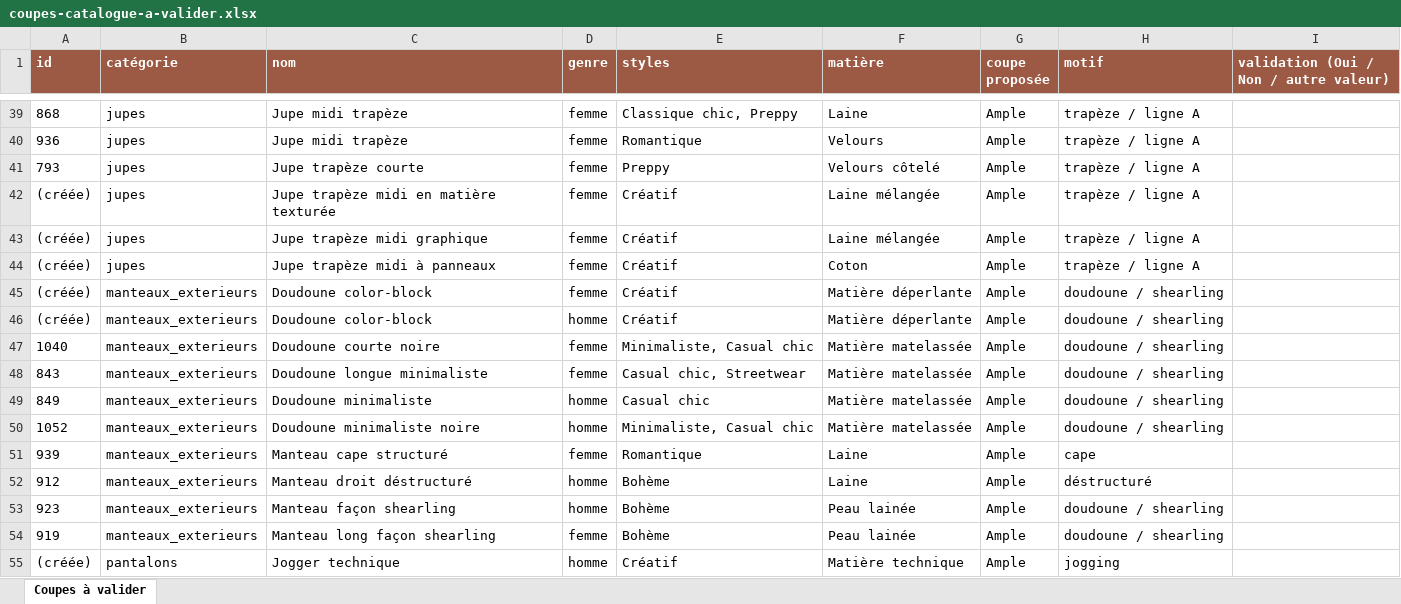
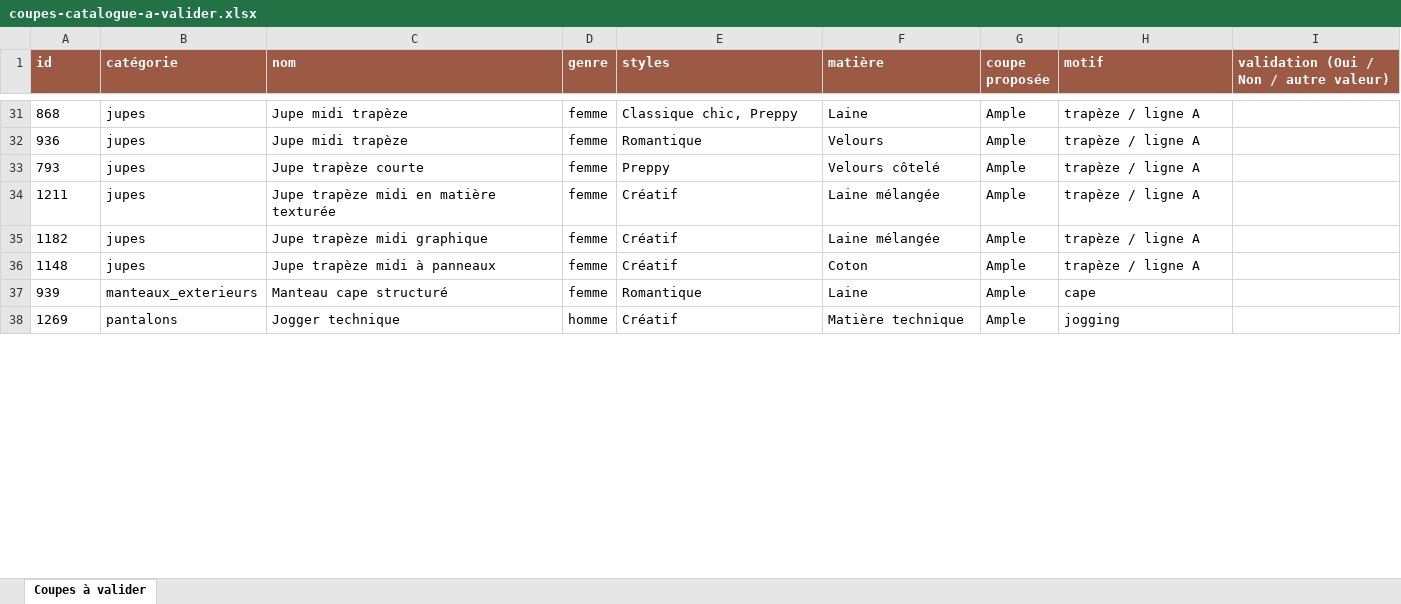
Before and after one commit to EditCapsula/Capsela, an Excel workbook: docs/capsules/coupes/coupes-catalogue-a-valider.xlsx, sheet Coupes à valider, drawn as a sheet; only a part is shown, gaps mark what is left out; values as stored, in another font and other column widths than the file's, no borders; removed rows and columns are numbered as before the commit, all else as after; the diff covers the shown part only; the diff names each change by its address in the sheet, - before the commit and + after, or states it on an @@ line.

```diff
--- a/docs/capsules/coupes/coupes-catalogue-a-valider.xlsx (sheet Coupes à valider)
+++ b/docs/capsules/coupes/coupes-catalogue-a-valider.xlsx (sheet Coupes à valider)
-A34 (id): (créée)
+A34 (id): 1211
-A35 (id): (créée)
+A35 (id): 1182
-A36 (id): (créée)
+A36 (id): 1148
-row 45: (créée) | manteaux_exterieurs | Doudoune color-block | femme | Créatif | Matière déperlante | Ample | doudoune / shearling
-row 46: (créée) | manteaux_exterieurs | Doudoune color-block | homme | Créatif | Matière déperlante | Ample | doudoune / shearling
-row 47: 1040 | manteaux_exterieurs | Doudoune courte noire | femme | Minimaliste, Casual chic | Matière matelassée | Ample | doudoune / shearling
-row 48: 843 | manteaux_exterieurs | Doudoune longue minimaliste | femme | Casual chic, Streetwear | Matière matelassée | Ample | doudoune / shearling
-row 49: 849 | manteaux_exterieurs | Doudoune minimaliste | homme | Casual chic | Matière matelassée | Ample | doudoune / shearling
-row 50: 1052 | manteaux_exterieurs | Doudoune minimaliste noire | homme | Minimaliste, Casual chic | Matière matelassée | Ample | doudoune / shearling
-row 52: 912 | manteaux_exterieurs | Manteau droit déstructuré | homme | Bohème | Laine | Ample | déstructuré
-row 53: 923 | manteaux_exterieurs | Manteau façon shearling | homme | Bohème | Peau lainée | Ample | doudoune / shearling
-row 54: 919 | manteaux_exterieurs | Manteau long façon shearling | femme | Bohème | Peau lainée | Ample | doudoune / shearling
-A38 (id): (créée)
+A38 (id): 1269
```
Also changed, not shown: 19 added rows, 10 removed rows and 172 edited cells elsewhere in this sheet, 5 other files.
